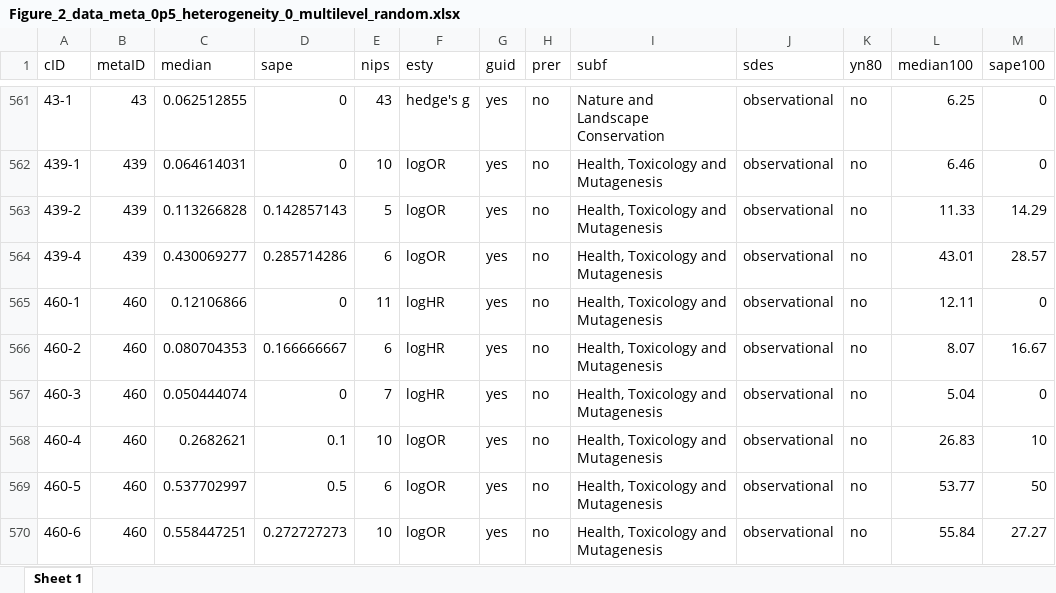
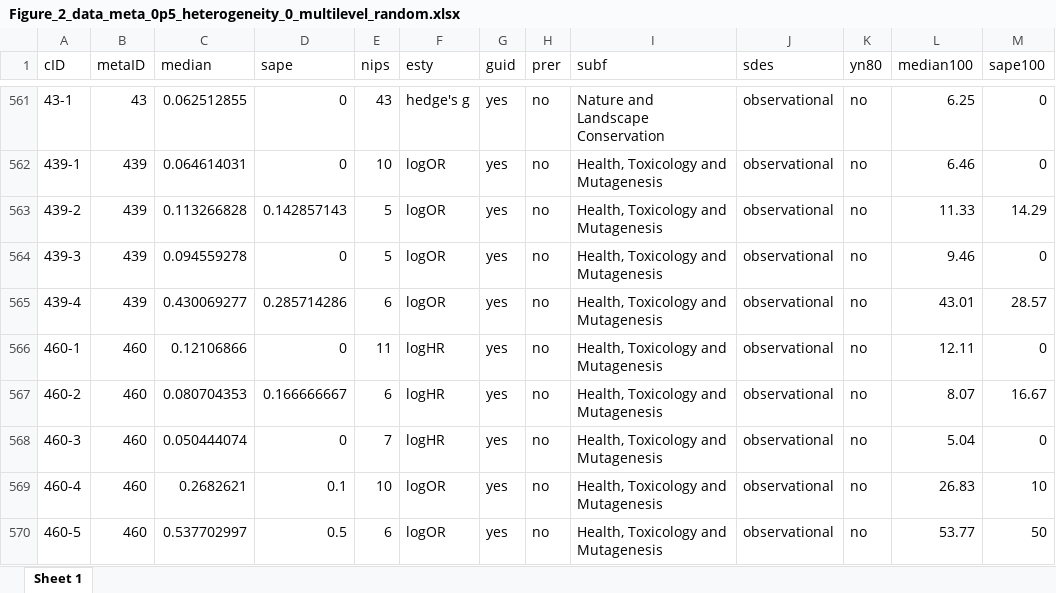
Before and after one commit to peterpuetz2020/replication_package_power_in_environmental_sciences, an Excel workbook: results/main/Figure_2_data_meta_0p5_heterogeneity_0_multilevel_random.xlsx, sheet Sheet 1, drawn as a sheet; only a part is shown, gaps mark what is left out; the shorter side is filled out with more unchanged rows; values as stored, in another font and other column widths than the file's, no borders; the diff names each change by its address in the sheet, - before the commit and + after, or states it on an @@ line.

```diff
--- a/results/main/Figure_2_data_meta_0p5_heterogeneity_0_multilevel_random.xlsx (sheet Sheet 1)
+++ b/results/main/Figure_2_data_meta_0p5_heterogeneity_0_multilevel_random.xlsx (sheet Sheet 1)
+row 564: 439-3 | 439 | 0.094559278 | 0 | 5 | logOR | yes | no | Health, Toxicology and Mutagenesis | observational | no | 9.46 | 0
```
Also changed, not shown: results/main/Figure_2_data_meta_0p25_heterogeneity_0_multilevel_random.xlsx, results/main/Figure_2_data_meta_0p25_heterogeneity_0_pet_peese.xlsx, 38 other files.
